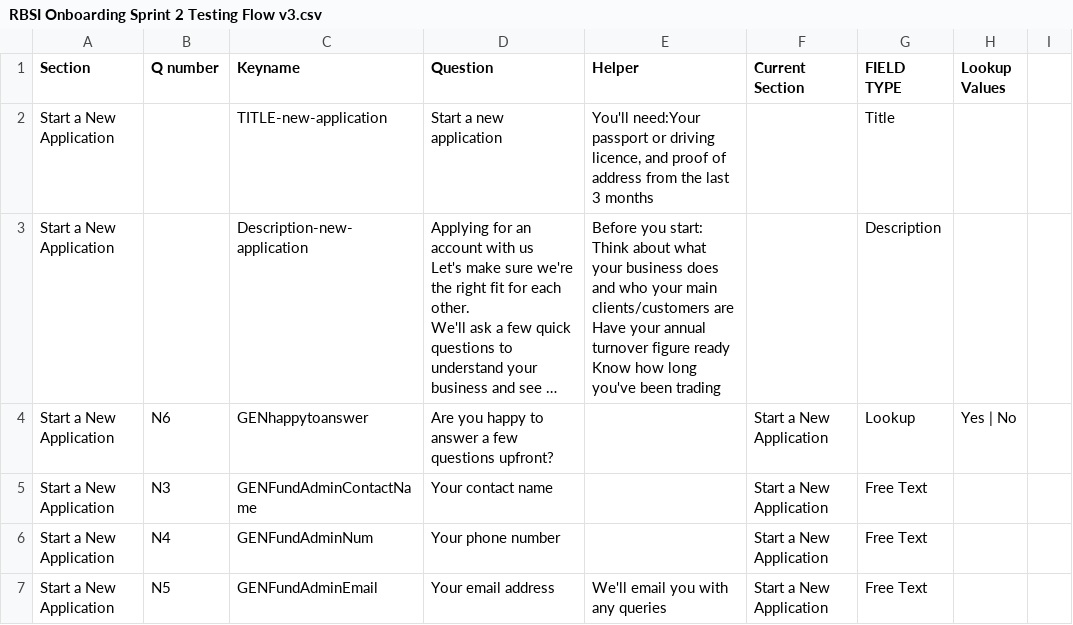
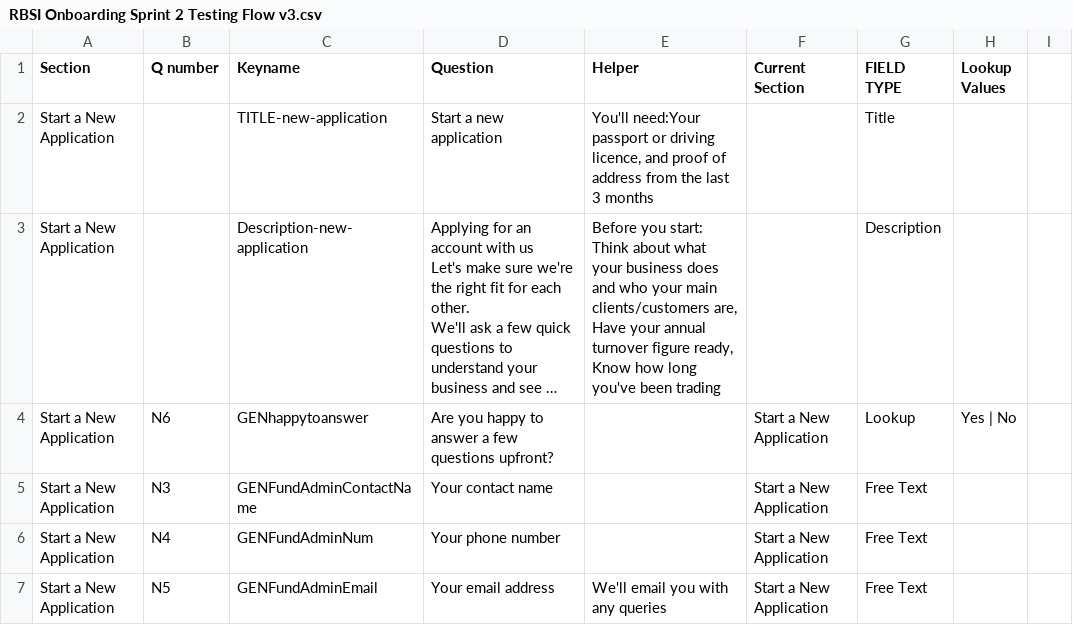
Before and after one commit to tiernile/RBSI-Onboarding-A, a CSV file: apps/prototype/data/incoming/RBSI Onboarding Sprint 2 Testing Flow v3.csv, drawn as a sheet; only a part is shown; long unchanged cells end in …; ↵ is a line break in a cell; the diff names each change by its address in the sheet, - before the commit and + after, or states it on an @@ line.

Commit message:
feat: optimize Sprint 2 Testing Flow with data cleanup and comprehensive handover documentation
- Optimize Sprint 2 Testing Flow v3 CSV to 115 refined test scenarios (reduced from 119 for better quality)
- Add comprehensive Sprint 2 handover documentation with implementation details
- Enhance KYCP design CSS with improved styling and testing compatibility
- Update KYCP schema with refined field definitions and validation improvements
- Improve import script with enhanced data processing and duplicate handling
- Add fix_csv_duplication.py utility for automated data quality management
- Strengthen Sprint 2 testing infrastructure with optimized scenarios and documentation

```diff
--- a/apps/prototype/data/incoming/RBSI Onboarding Sprint 2 Testing Flow v3.csv
+++ b/apps/prototype/data/incoming/RBSI Onboarding Sprint 2 Testing Flow v3.csv
-E3 (Helper): …main clients/customers are ↵ Have your annual turnover figure ready ↵ Know how…
+E3 (Helper): …main clients/customers are, Have your annual turnover figure ready, Know how…
```
Also changed, not shown: 5 other files.
